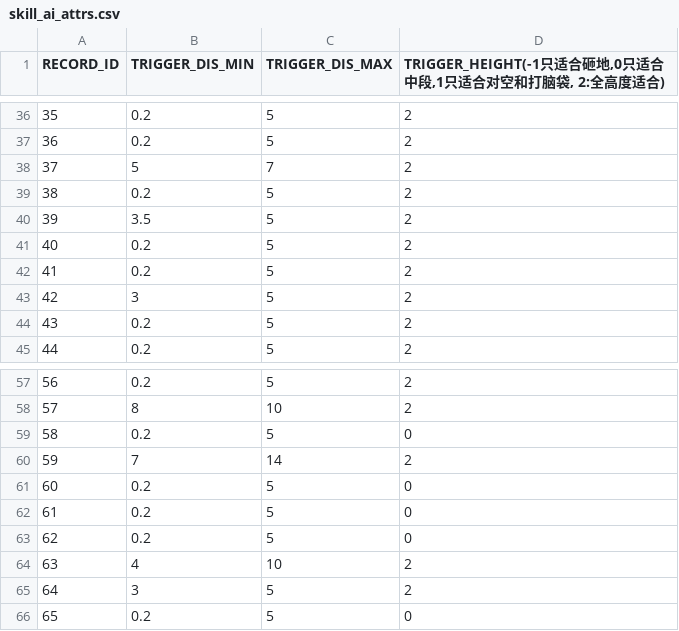
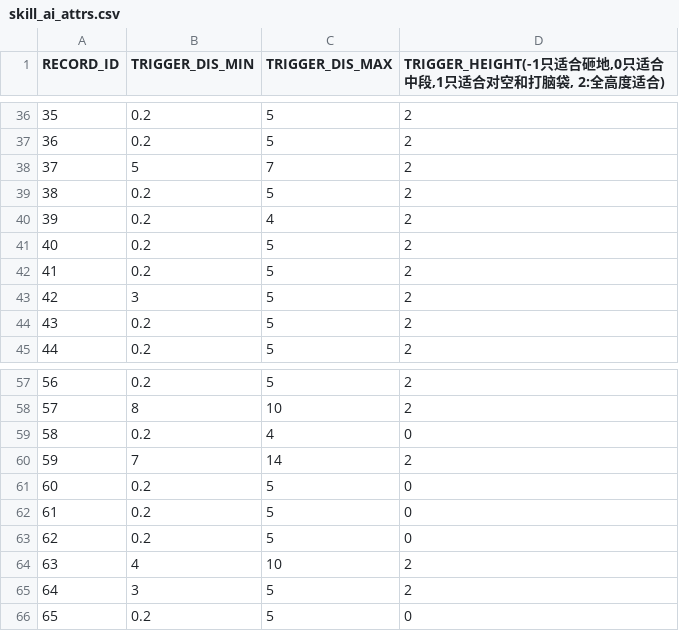
Before and after one commit to bodacheng/MComat, a CSV file: Assets/ExternalAssets/Config/skill_ai_attrs.csv, drawn as a sheet; only a part is shown, gaps mark what is left out.

Commit message:
temp

```diff
--- a/Assets/ExternalAssets/Config/skill_ai_attrs.csv
+++ b/Assets/ExternalAssets/Config/skill_ai_attrs.csv
@@ -39,3 +39,3 @@ RECORD_ID,TRIGGER_DIS_MIN,TRIGGER_DIS_MAX,"TRIGGER_HEIGHT(-1只适合砸地,0只
 38,0.2,5,2
-39,3.5,5,2
+39,0.2,4,2
 40,0.2,5,2
@@ -58,3 +58,3 @@ RECORD_ID,TRIGGER_DIS_MIN,TRIGGER_DIS_MAX,"TRIGGER_HEIGHT(-1只适合砸地,0只
 57,8,10,2
-58,0.2,5,0
+58,0.2,4,0
 59,7,14,2
```
